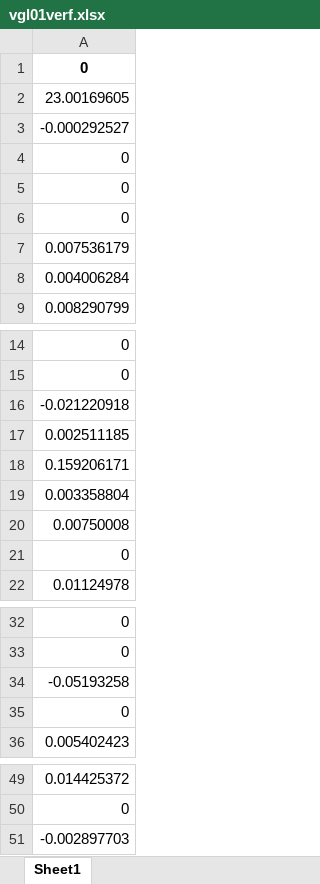
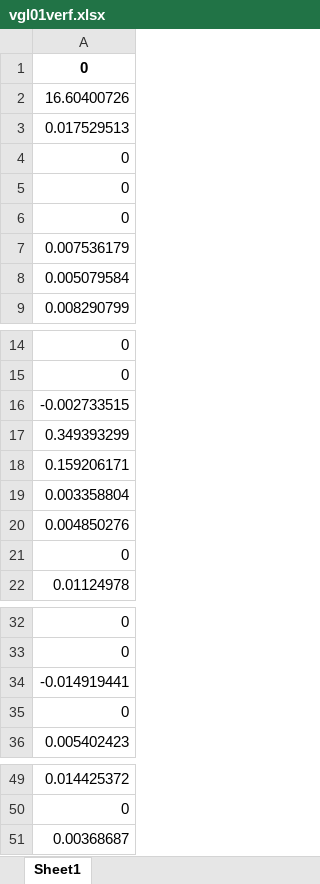
Before and after one commit to jonasnikolaus/CBR, an Excel workbook: excel/vgl01verf.xlsx, sheet Sheet1, drawn as a sheet; only a part is shown, gaps mark what is left out; values as stored, in another font and other column widths than the file's, no borders; the diff names each change by its address in the sheet, - before the commit and + after, or states it on an @@ line.

```diff
--- a/excel/vgl01verf.xlsx (sheet Sheet1)
+++ b/excel/vgl01verf.xlsx (sheet Sheet1)
-A2: 23.00169605
+A2: 16.60400726
-A3: -0.000292527
+A3: 0.017529513
-A8: 0.004006284
+A8: 0.005079584
-A16: -0.021220918
+A16: -0.002733515
-A17: 0.002511185
+A17: 0.349393299
-A20: 0.00750008
+A20: 0.004850276
-A34: -0.05193258
+A34: -0.014919441
-A51: -0.002897703
+A51: 0.00368687
```
Also changed, not shown: excel/vgl01sp.xlsx, excel/vgl05verf.xlsx, 21 other files.
